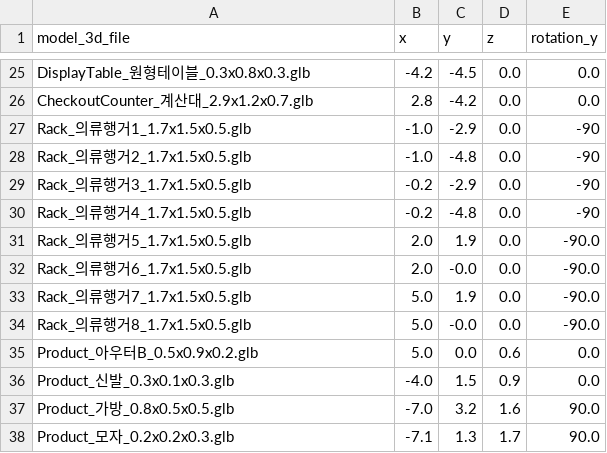
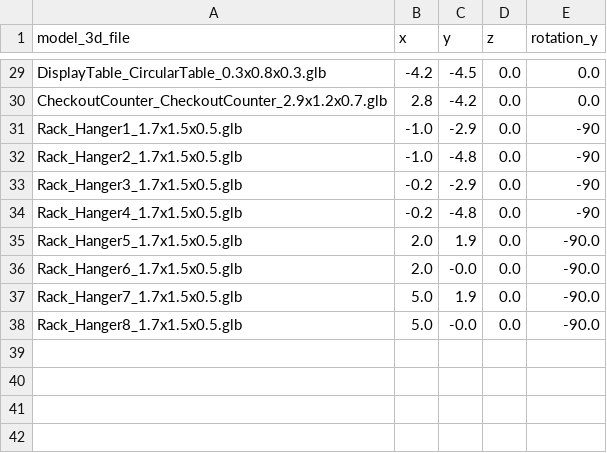
Before and after one commit to sungshincho/neuraltwin-hub, a CSV file: public/models/furniture_product_layout.csv, drawn as a sheet; only a part is shown, gaps mark what is left out; removed rows and columns are numbered as before the commit, all else as after; the diff covers the shown part only; the diff names each change by its address in the sheet, - before the commit and + after, or states it on an @@ line.

```diff
--- a/public/models/furniture_product_layout.csv
+++ b/public/models/furniture_product_layout.csv
-A29 (model_3d_file): DisplayTable_원형테이블_0.3x0.8x0.3.glb
+A29 (model_3d_file): DisplayTable_CircularTable_0.3x0.8x0.3.glb
-A30 (model_3d_file): CheckoutCounter_계산대_2.9x1.2x0.7.glb
+A30 (model_3d_file): CheckoutCounter_CheckoutCounter_2.9x1.2x0.7.glb
-A31 (model_3d_file): Rack_의류행거1_1.7x1.5x0.5.glb
+A31 (model_3d_file): Rack_Hanger1_1.7x1.5x0.5.glb
-A32 (model_3d_file): Rack_의류행거2_1.7x1.5x0.5.glb
+A32 (model_3d_file): Rack_Hanger2_1.7x1.5x0.5.glb
-A33 (model_3d_file): Rack_의류행거3_1.7x1.5x0.5.glb
+A33 (model_3d_file): Rack_Hanger3_1.7x1.5x0.5.glb
-A34 (model_3d_file): Rack_의류행거4_1.7x1.5x0.5.glb
+A34 (model_3d_file): Rack_Hanger4_1.7x1.5x0.5.glb
-A35 (model_3d_file): Rack_의류행거5_1.7x1.5x0.5.glb
+A35 (model_3d_file): Rack_Hanger5_1.7x1.5x0.5.glb
-A36 (model_3d_file): Rack_의류행거6_1.7x1.5x0.5.glb
+A36 (model_3d_file): Rack_Hanger6_1.7x1.5x0.5.glb
-A37 (model_3d_file): Rack_의류행거7_1.7x1.5x0.5.glb
+A37 (model_3d_file): Rack_Hanger7_1.7x1.5x0.5.glb
-A38 (model_3d_file): Rack_의류행거8_1.7x1.5x0.5.glb
+A38 (model_3d_file): Rack_Hanger8_1.7x1.5x0.5.glb
-row 35: Product_아우터B_0.5x0.9x0.2.glb | 5.0 | 0.0 | 0.6 | 0.0
-row 36: Product_신발_0.3x0.1x0.3.glb | -4.0 | 1.5 | 0.9 | 0.0
-row 37: Product_가방_0.8x0.5x0.5.glb | -7.0 | 3.2 | 1.6 | 90.0
-row 38: Product_모자_0.2x0.2x0.3.glb | -7.1 | 1.3 | 1.7 | 90.0
```
Also changed, not shown: 4 added rows and 23 edited cells elsewhere in this file, 9 other files.
